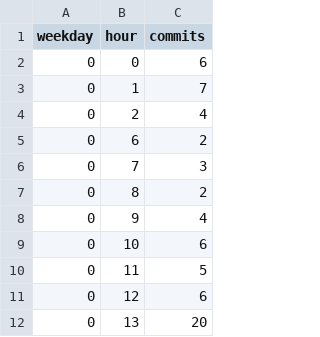
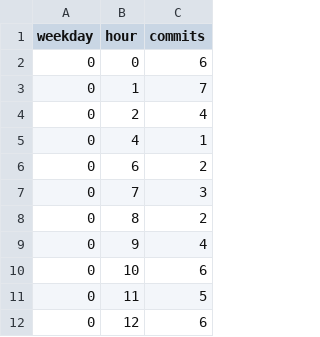
Before and after one commit to BasisTradingDotNet/.github, a CSV file: data/punchcard.csv, drawn as a sheet; only a part is shown; the shorter side is filled out with more unchanged rows; the diff names each change by its address in the sheet, - before the commit and + after, or states it on an @@ line.

```diff
--- a/data/punchcard.csv
+++ b/data/punchcard.csv
+row 5: 0 | 4 | 1
```
Also changed, not shown: data/daily.csv, data/languages.csv, 20 other files.
